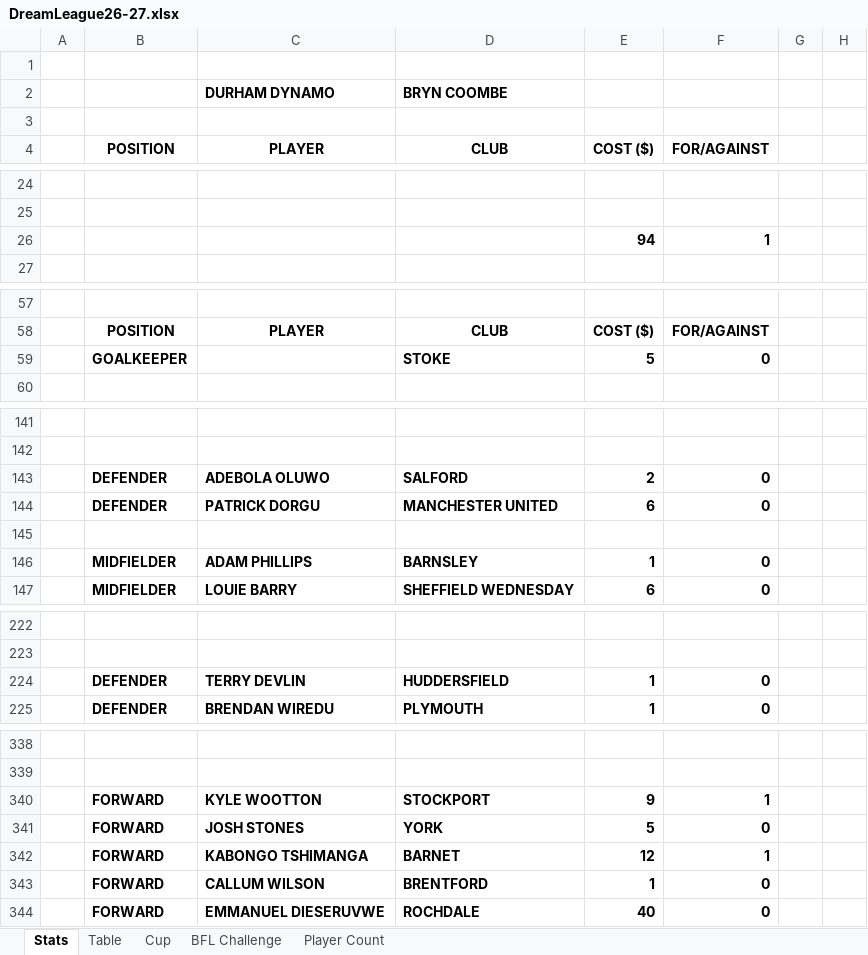
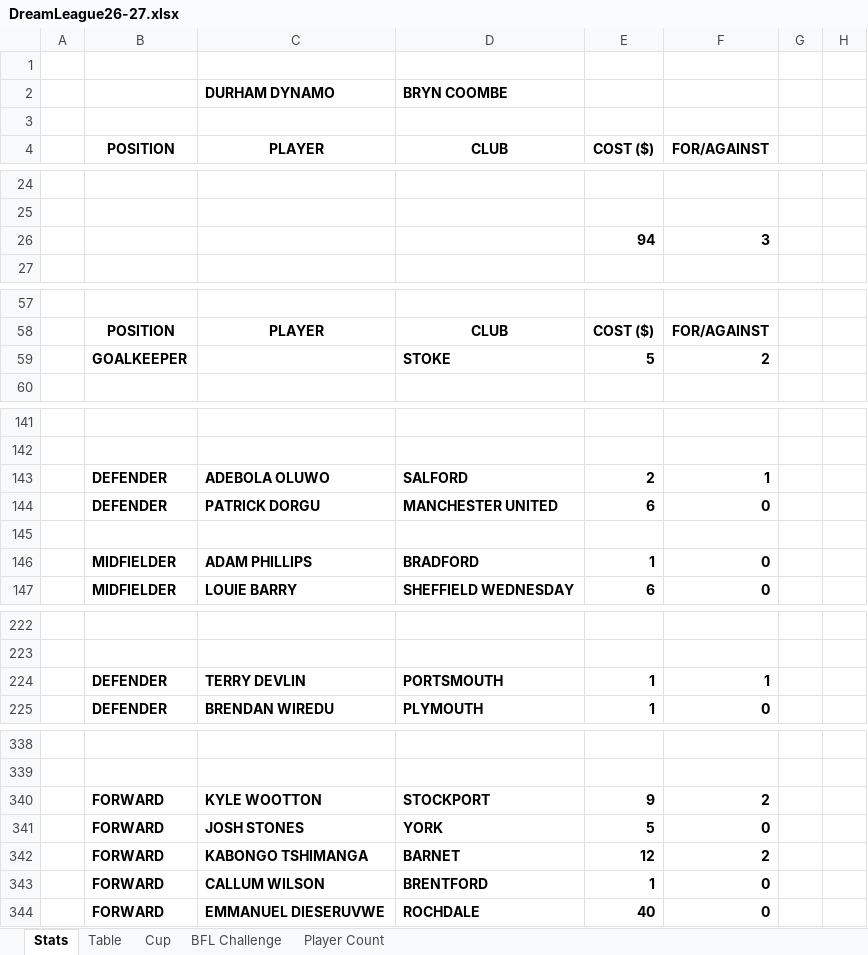
Before and after one commit to sgbstats/dreamleague, an Excel workbook: data/DreamLeague26-27.xlsx, sheet Stats, drawn as a sheet; only a part is shown, gaps mark what is left out; values as stored, in another font and other column widths than the file's, no borders; the diff covers the shown part only; the diff names each change by its address in the sheet, - before the commit and + after, or states it on an @@ line.

```diff
--- a/data/DreamLeague26-27.xlsx (sheet Stats)
+++ b/data/DreamLeague26-27.xlsx (sheet Stats)
-F26 (FOR/AGAINST): 1
+F26 (FOR/AGAINST): 3
-F59 (FOR/AGAINST): 0
+F59 (FOR/AGAINST): 2
-F143 (FOR/AGAINST): 0
+F143 (FOR/AGAINST): 1
-D146 (CLUB): BARNSLEY
+D146 (CLUB): BRADFORD
-D224 (CLUB): HUDDERSFIELD
+D224 (CLUB): PORTSMOUTH
-F224 (FOR/AGAINST): 0
+F224 (FOR/AGAINST): 1
-F340 (FOR/AGAINST): 1
+F340 (FOR/AGAINST): 2
-F342 (FOR/AGAINST): 1
+F342 (FOR/AGAINST): 2
```
Also changed, not shown: 2 added rows, 2 removed rows and 41 edited cells elsewhere in this sheet, sheet Table, sheet Player Count, 11 other files.
